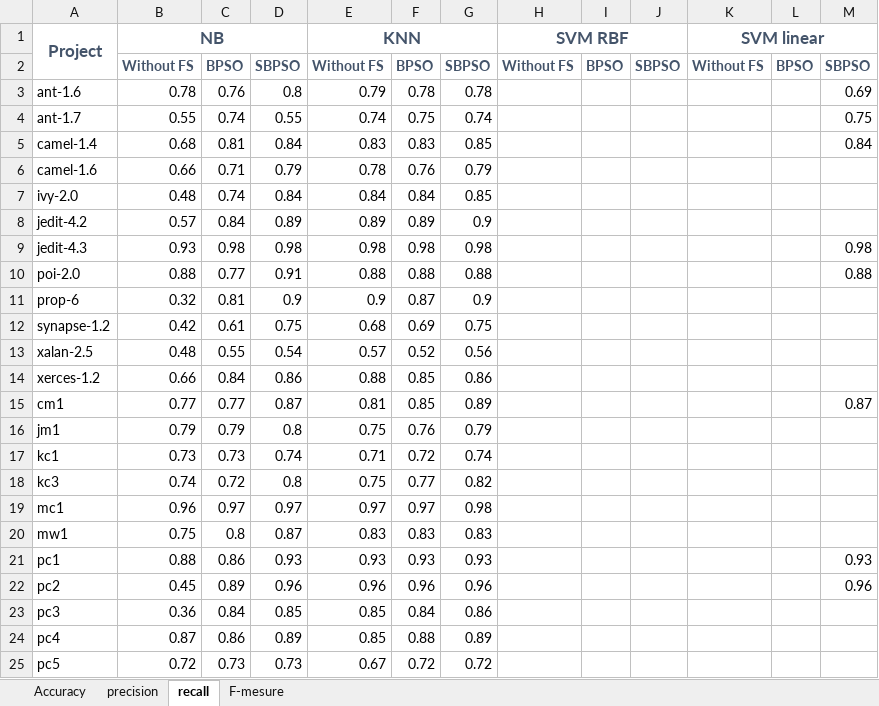
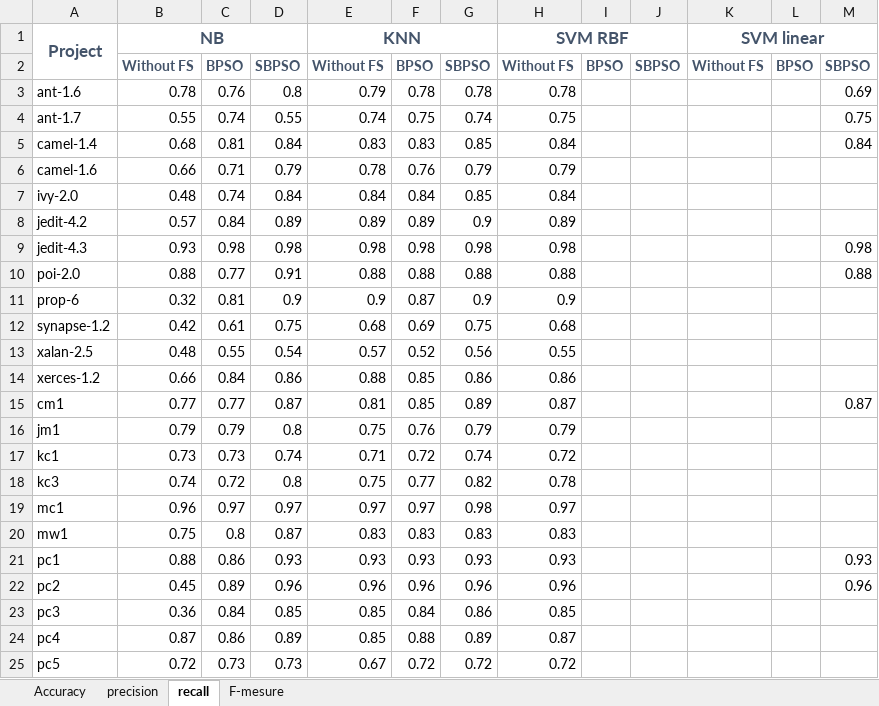
Before and after one commit to AfnanTurky/SDP, an Excel workbook: Testing_Result/Result.xlsx, sheet recall, drawn as a sheet; values as stored, in another font and other column widths than the file's, no borders; the diff names each change by its address in the sheet, - before the commit and + after, or states it on an @@ line.

```diff
--- a/Testing_Result/Result.xlsx (sheet recall)
+++ b/Testing_Result/Result.xlsx (sheet recall)
-H3: (empty)
+H3: 0.78
-H4: (empty)
+H4: 0.75
-H5: (empty)
+H5: 0.84
-H6: (empty)
+H6: 0.79
-H7: (empty)
+H7: 0.84
-H8: (empty)
+H8: 0.89
-H9: (empty)
+H9: 0.98
-H10: (empty)
+H10: 0.88
-H11: (empty)
+H11: 0.9
-H12: (empty)
+H12: 0.68
-H13: (empty)
+H13: 0.55
-H14: (empty)
+H14: 0.86
-H15: (empty)
+H15: 0.87
-H16: (empty)
+H16: 0.79
-H17: (empty)
+H17: 0.72
-H18: (empty)
+H18: 0.78
-H19: (empty)
+H19: 0.97
-H20: (empty)
+H20: 0.83
-H21: (empty)
+H21: 0.93
-H22: (empty)
+H22: 0.96
-H23: (empty)
+H23: 0.85
-H24: (empty)
+H24: 0.87
-H25: (empty)
+H25: 0.72
```
Also changed, not shown: sheet Accuracy, sheet precision.
